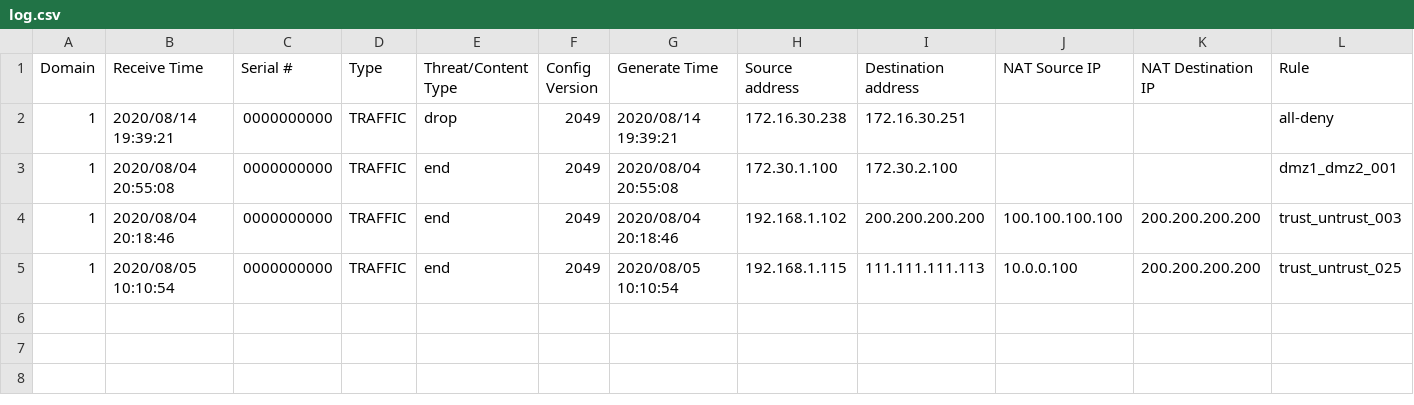
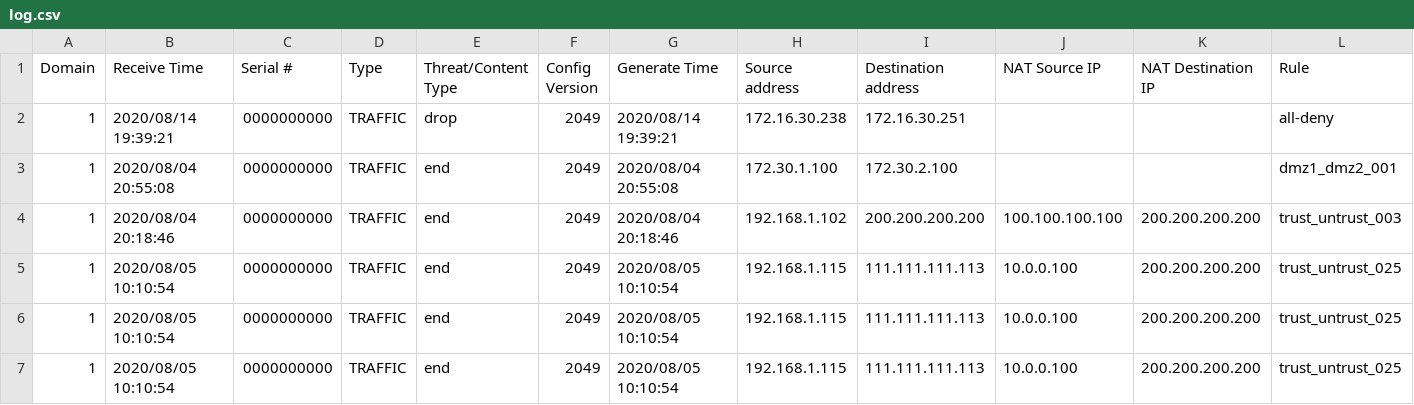
Before and after one commit to naitwo2/NEEDLEWORK-logtos, a CSV file: log.csv, drawn as a sheet; only a part is shown; rows hold the shown columns only; the diff names each change by its address in the sheet, - before the commit and + after, or states it on an @@ line.

```diff
--- a/log.csv
+++ b/log.csv
+row 6: 1 | 2020/08/05 10:10:54 | 0000000000 | TRAFFIC | end | 2049 | 2020/08/05 10:10:54 | 192.168.1.115 | 111.111.111.113 | 10.0.0.100 | 200.200.200.200 | trust_untrust_025
+row 7: 1 | 2020/08/05 10:10:54 | 0000000000 | TRAFFIC | end | 2049 | 2020/08/05 10:10:54 | 192.168.1.115 | 111.111.111.113 | 10.0.0.100 | 200.200.200.200 | trust_untrust_025
```
Also changed, not shown: NEEDLEWORK_Scenario.csv, 2 other files.
